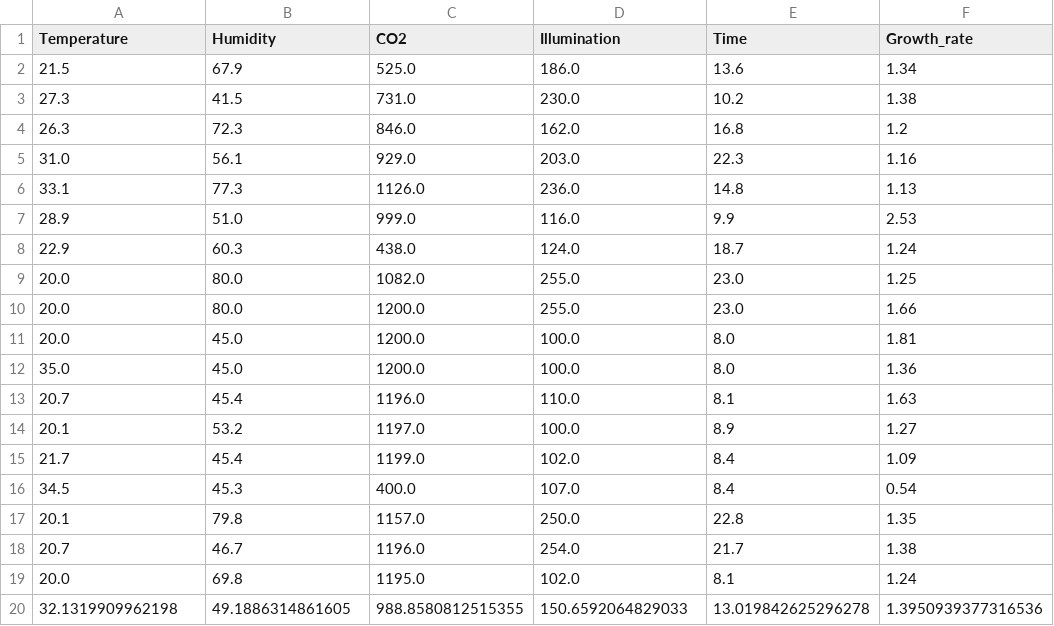
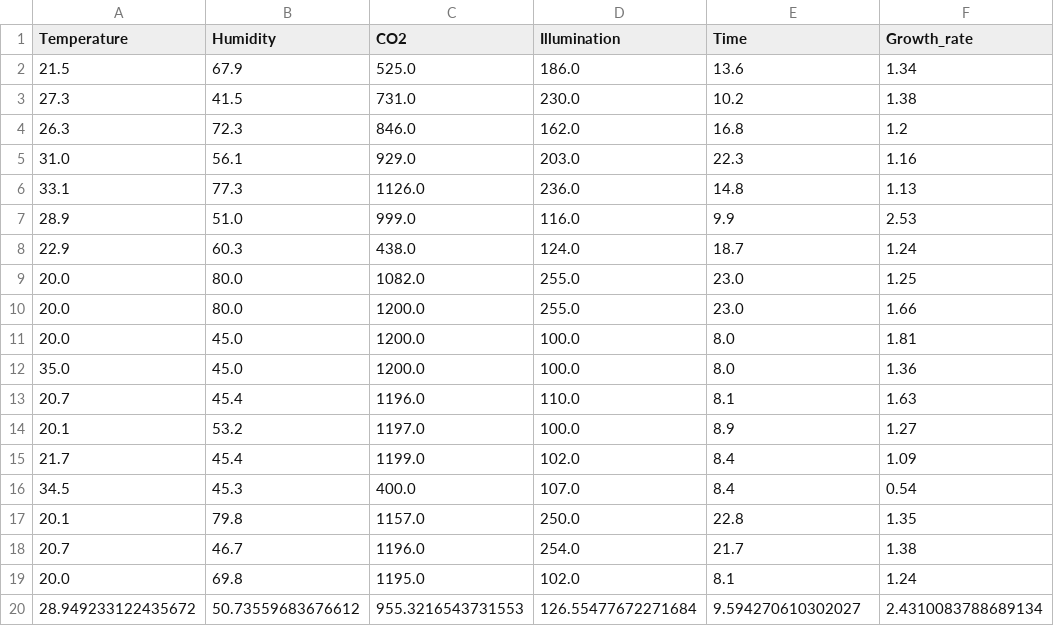
Before and after one commit to Astro-yoshiki/Sorano_sat, a CSV file: result/TL/SoranoSat_OptData_20210420.csv, drawn as a sheet; removed rows and columns are numbered as before the commit, all else as after; the diff names each change by its address in the sheet, - before the commit and + after, or states it on an @@ line.

```diff
--- a/result/TL/SoranoSat_OptData_20210420.csv
+++ b/result/TL/SoranoSat_OptData_20210420.csv
-row 20: 32.1319909962198 | 49.1886314861605 | 988.8580812515355 | 150.6592064829033 | 13.019842625296278 | 1.3950939377316536
+row 20: 28.949233122435672 | 50.73559683676612 | 955.3216543731553 | 126.55477672271684 | 9.594270610302027 | 2.4310083788689134
```
Also changed, not shown: result/BO/SoranoSat_OptData_20210420.csv, 17 other files.
